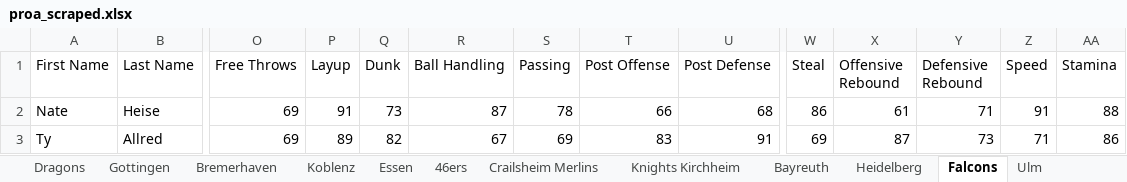
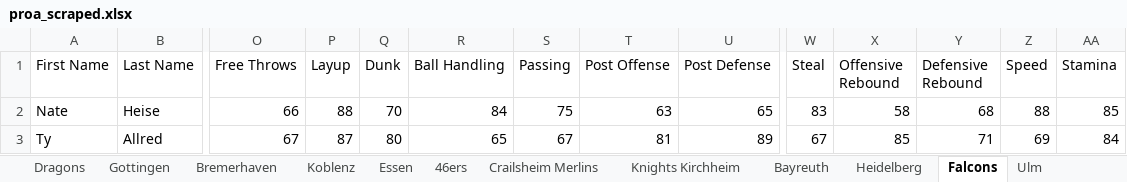
Before and after one commit to lifestepvan2/PROA2K5, an Excel workbook: proa_scraped.xlsx, sheet Falcons, drawn as a sheet; only a part is shown, gaps mark what is left out; values as stored, in another font and other column widths than the file's, no borders; the diff covers the shown part only; the diff names each change by its address in the sheet, - before the commit and + after, or states it on an @@ line.

```diff
--- a/proa_scraped.xlsx (sheet Falcons)
+++ b/proa_scraped.xlsx (sheet Falcons)
-O2 (Free Throws): 69
+O2 (Free Throws): 66
-P2 (Layup): 91
+P2 (Layup): 88
-Q2 (Dunk): 73
+Q2 (Dunk): 70
-R2 (Ball Handling): 87
+R2 (Ball Handling): 84
-S2 (Passing): 78
+S2 (Passing): 75
-T2 (Post Offense): 66
+T2 (Post Offense): 63
-U2 (Post Defense): 68
+U2 (Post Defense): 65
-W2 (Steal): 86
+W2 (Steal): 83
-X2 (Offensive Rebound): 61
+X2 (Offensive Rebound): 58
-Y2 (Defensive Rebound): 71
+Y2 (Defensive Rebound): 68
-Z2 (Speed): 91
+Z2 (Speed): 88
-AA2 (Stamina): 88
+AA2 (Stamina): 85
-O3 (Free Throws): 69
+O3 (Free Throws): 67
-P3 (Layup): 89
+P3 (Layup): 87
-Q3 (Dunk): 82
+Q3 (Dunk): 80
-R3 (Ball Handling): 67
+R3 (Ball Handling): 65
-S3 (Passing): 69
+S3 (Passing): 67
-T3 (Post Offense): 83
+T3 (Post Offense): 81
-U3 (Post Defense): 91
+U3 (Post Defense): 89
-W3 (Steal): 69
+W3 (Steal): 67
-X3 (Offensive Rebound): 87
+X3 (Offensive Rebound): 85
-Y3 (Defensive Rebound): 73
+Y3 (Defensive Rebound): 71
-Z3 (Speed): 71
+Z3 (Speed): 69
-AA3 (Stamina): 86
+AA3 (Stamina): 84
```
Also changed, not shown: 246 edited cells elsewhere in this sheet, sheet Tubingen, sheet Dragons, sheet Ulm, sheet Bremerhaven, sheet Bayreuth, sheet Heidelberg, 11 more sheets, 8 other files.
